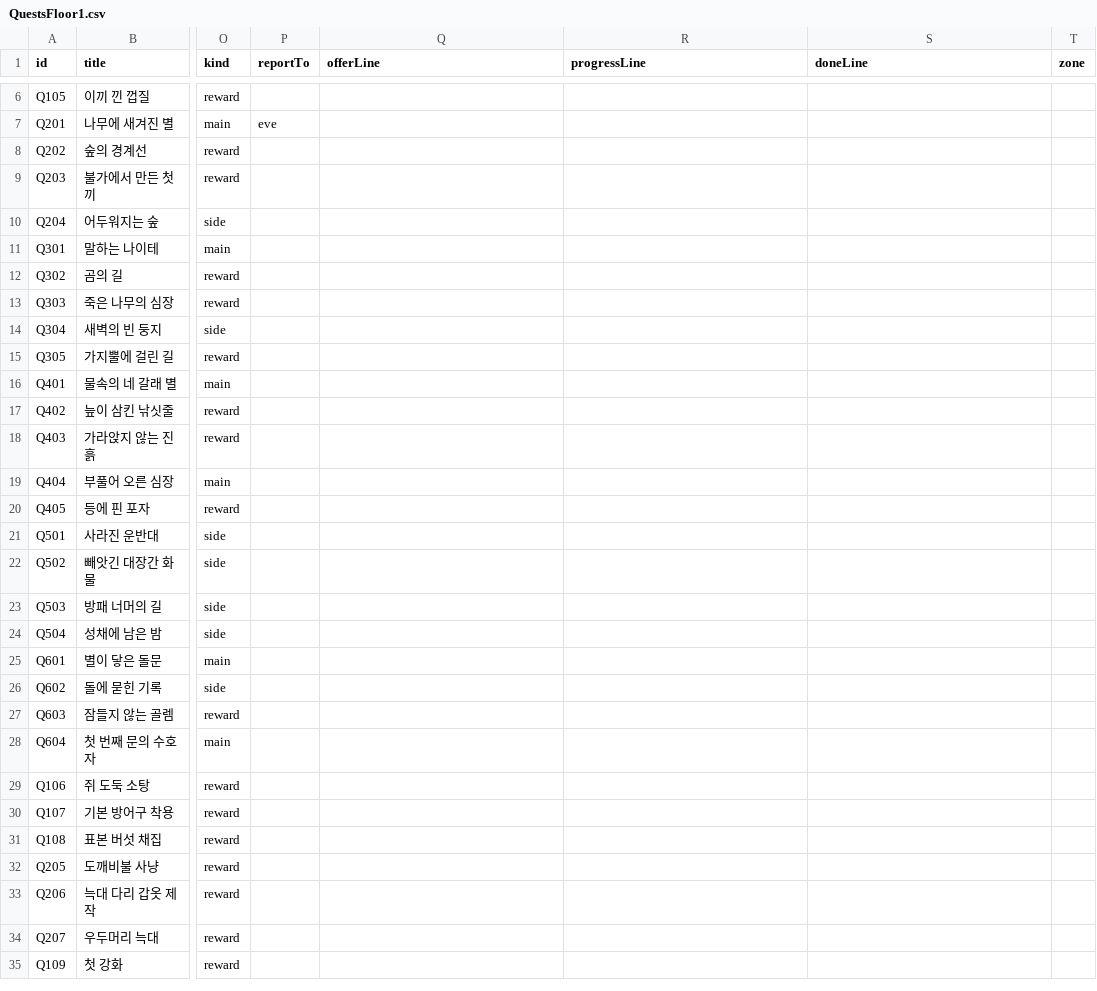
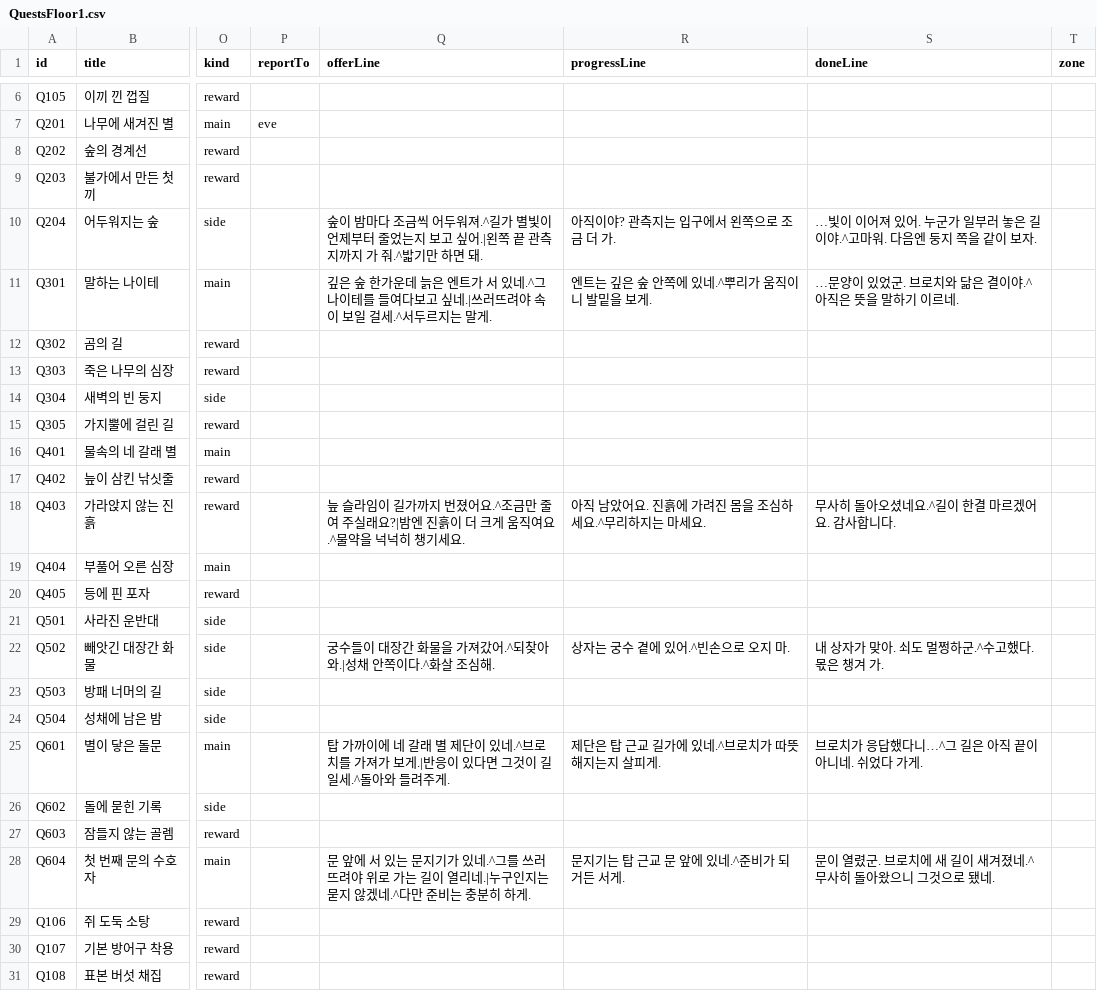
Before and after one commit to coolblue1853/ProjectB, a CSV file: Assets/Resources/QuestsFloor1.csv, drawn as a sheet; only a part is shown, gaps mark what is left out; the shorter side is filled out with more unchanged rows; the diff names each change by its address in the sheet, - before the commit and + after, or states it on an @@ line.

```diff
--- a/Assets/Resources/QuestsFloor1.csv
+++ b/Assets/Resources/QuestsFloor1.csv
-Q10 (offerLine): (empty)
+Q10 (offerLine): 숲이 밤마다 조금씩 어두워져.^길가 별빛이 언제부터 줄었는지 보고 싶어.|왼쪽 끝 관측지까지 가 줘.^밟기만 하면 돼.
-R10 (progressLine): (empty)
+R10 (progressLine): 아직이야? 관측지는 입구에서 왼쪽으로 조금 더 가.
-S10 (doneLine): (empty)
+S10 (doneLine): …빛이 이어져 있어. 누군가 일부러 놓은 길이야.^고마워. 다음엔 둥지 쪽을 같이 보자.
-Q11 (offerLine): (empty)
+Q11 (offerLine): 깊은 숲 한가운데 늙은 엔트가 서 있네.^그 나이테를 들여다보고 싶네.|쓰러뜨려야 속이 보일 걸세.^서두르지는 말게.
-R11 (progressLine): (empty)
+R11 (progressLine): 엔트는 깊은 숲 안쪽에 있네.^뿌리가 움직이니 발밑을 보게.
-S11 (doneLine): (empty)
+S11 (doneLine): …문양이 있었군. 브로치와 닮은 결이야.^아직은 뜻을 말하기 이르네.
-Q18 (offerLine): (empty)
+Q18 (offerLine): 늪 슬라임이 길가까지 번졌어요.^조금만 줄여 주실래요?|밤엔 진흙이 더 크게 움직여요.^물약을 넉넉히 챙기세요.
-R18 (progressLine): (empty)
+R18 (progressLine): 아직 남았어요. 진흙에 가려진 몸을 조심하세요.^무리하지는 마세요.
-S18 (doneLine): (empty)
+S18 (doneLine): 무사히 돌아오셨네요.^길이 한결 마르겠어요. 감사합니다.
-Q22 (offerLine): (empty)
+Q22 (offerLine): 궁수들이 대장간 화물을 가져갔어.^되찾아 와.|성채 안쪽이다.^화살 조심해.
-R22 (progressLine): (empty)
+R22 (progressLine): 상자는 궁수 곁에 있어.^빈손으로 오지 마.
-S22 (doneLine): (empty)
+S22 (doneLine): 내 상자가 맞아. 쇠도 멀쩡하군.^수고했다. 몫은 챙겨 가.
-Q25 (offerLine): (empty)
+Q25 (offerLine): 탑 가까이에 네 갈래 별 제단이 있네.^브로치를 가져가 보게.|반응이 있다면 그것이 길일세.^돌아와 들려주게.
-R25 (progressLine): (empty)
+R25 (progressLine): 제단은 탑 근교 길가에 있네.^브로치가 따뜻해지는지 살피게.
-S25 (doneLine): (empty)
+S25 (doneLine): 브로치가 응답했다니…^그 길은 아직 끝이 아니네. 쉬었다 가게.
-Q28 (offerLine): (empty)
+Q28 (offerLine): 문 앞에 서 있는 문지기가 있네.^그를 쓰러뜨려야 위로 가는 길이 열리네.|누구인지는 묻지 않겠네.^다만 준비는 충분히 하게.
-R28 (progressLine): (empty)
+R28 (progressLine): 문지기는 탑 근교 문 앞에 있네.^준비가 되거든 서게.
-S28 (doneLine): (empty)
+S28 (doneLine): 문이 열렸군. 브로치에 새 길이 새겨졌네.^무사히 돌아왔으니 그것으로 됐네.
```
Also changed, not shown: 6 other files.
